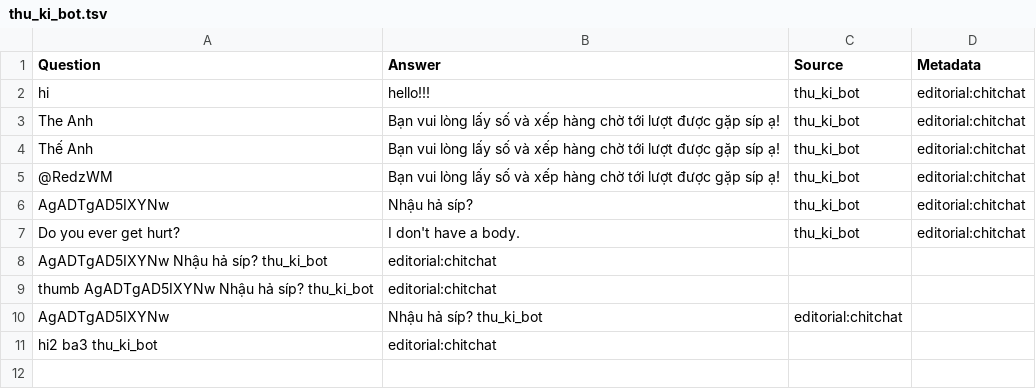
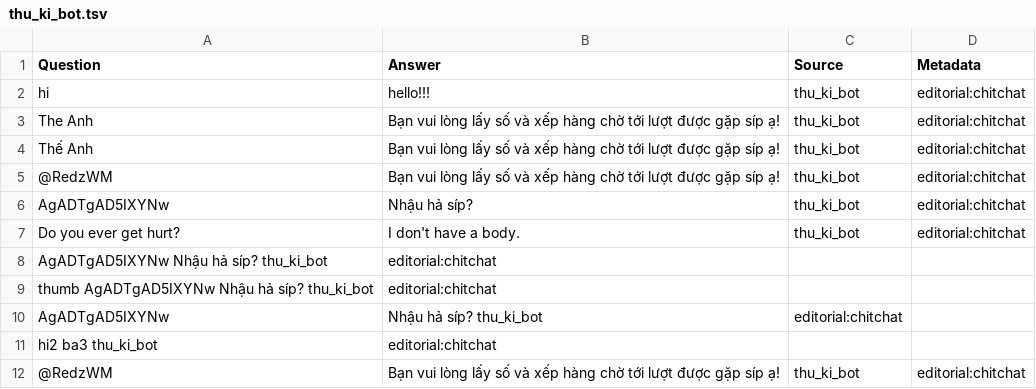
Before and after one commit to RedWM/helloworld, a TSV file: thu_ki_bot.tsv, drawn as a sheet; the diff names each change by its address in the sheet, - before the commit and + after, or states it on an @@ line.

Commit message:
Update thu_ki_bot.tsv

```diff
--- a/thu_ki_bot.tsv
+++ b/thu_ki_bot.tsv
+row 12: @RedzWM | Bạn vui lòng lấy số và xếp hàng chờ tới lượt được gặp síp ạ! | thu_ki_bot | editorial:chitchat
```
